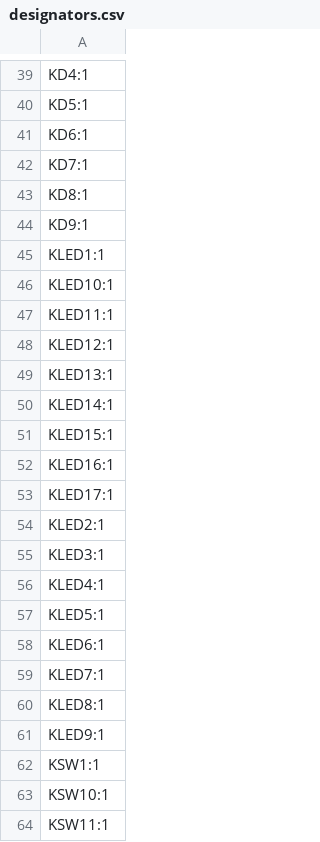
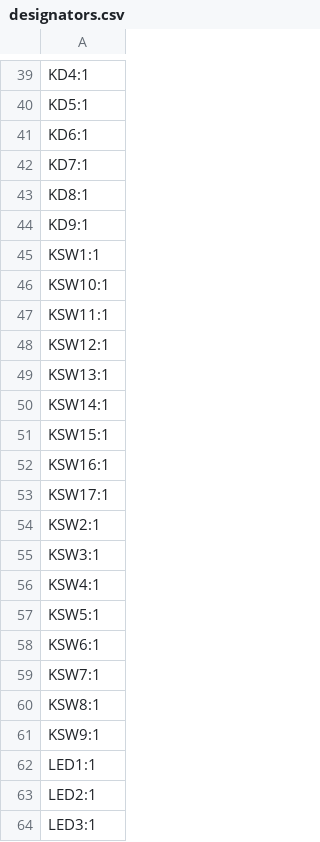
Before and after one commit to dieseltravis/travis-ergogen-numpad, a CSV file: output/pcbs/production/designators.csv, drawn as a sheet; only a part is shown, gaps mark what is left out; the shorter side is filled out with more unchanged rows; removed rows and columns are numbered as before the commit, all else as after; the diff covers the shown part only; the diff names each change by its address in the sheet, - before the commit and + after, or states it on an @@ line.

```diff
--- a/output/pcbs/production/designators.csv
+++ b/output/pcbs/production/designators.csv
-row 45: KLED1:1
-row 46: KLED10:1
-row 47: KLED11:1
-row 48: KLED12:1
-row 49: KLED13:1
-row 50: KLED14:1
-row 51: KLED15:1
-row 52: KLED16:1
-row 53: KLED17:1
-row 54: KLED2:1
-row 55: KLED3:1
-row 56: KLED4:1
-row 57: KLED5:1
-row 58: KLED6:1
-row 59: KLED7:1
-row 60: KLED8:1
-row 61: KLED9:1
```
Also changed, not shown: 17 added rows elsewhere in this file, output/pcbs/production/bom.csv, output/pcbs/production/positions.csv, 28 other files.
